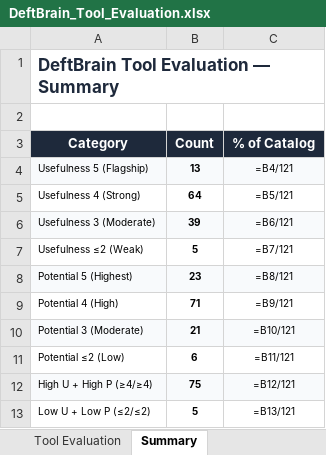
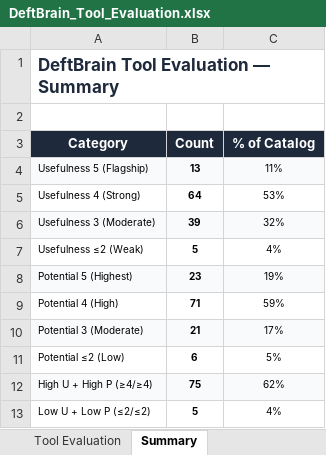
Before and after one commit to dosido-git/deftbrain, an Excel workbook: audit/DeftBrain_Tool_Evaluation.xlsx, sheet Summary, drawn as a sheet; values as stored, in another font and other column widths than the file's, no borders; formulas without a stored value are shown as written; the diff names each change by its address in the sheet, - before the commit and + after, or states it on an @@ line.

Commit message:
start new all-tool audit

```diff
--- a/audit/DeftBrain_Tool_Evaluation.xlsx (sheet Summary)
+++ b/audit/DeftBrain_Tool_Evaluation.xlsx (sheet Summary)
-C4 (% of Catalog): =B4/121
+C4 (% of Catalog): 11%
-C5 (% of Catalog): =B5/121
+C5 (% of Catalog): 53%
-C6 (% of Catalog): =B6/121
+C6 (% of Catalog): 32%
-C7 (% of Catalog): =B7/121
+C7 (% of Catalog): 4%
-C8 (% of Catalog): =B8/121
+C8 (% of Catalog): 19%
-C9 (% of Catalog): =B9/121
+C9 (% of Catalog): 59%
-C10 (% of Catalog): =B10/121
+C10 (% of Catalog): 17%
-C11 (% of Catalog): =B11/121
+C11 (% of Catalog): 5%
-C12 (% of Catalog): =B12/121
+C12 (% of Catalog): 62%
-C13 (% of Catalog): =B13/121
+C13 (% of Catalog): 4%
```
Also changed, not shown: 18 other files.
